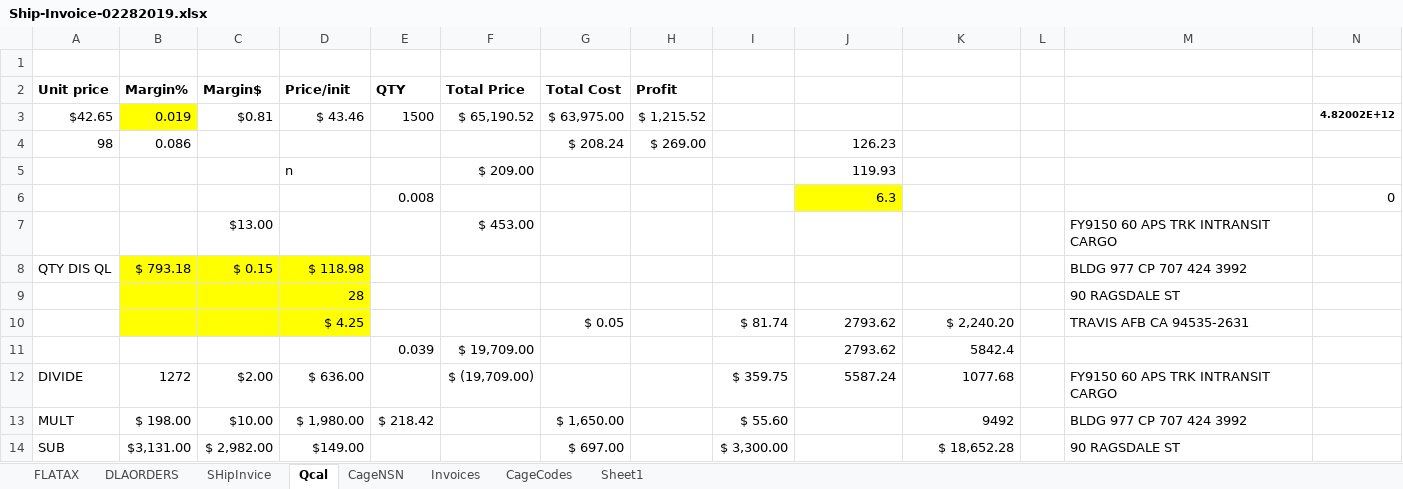
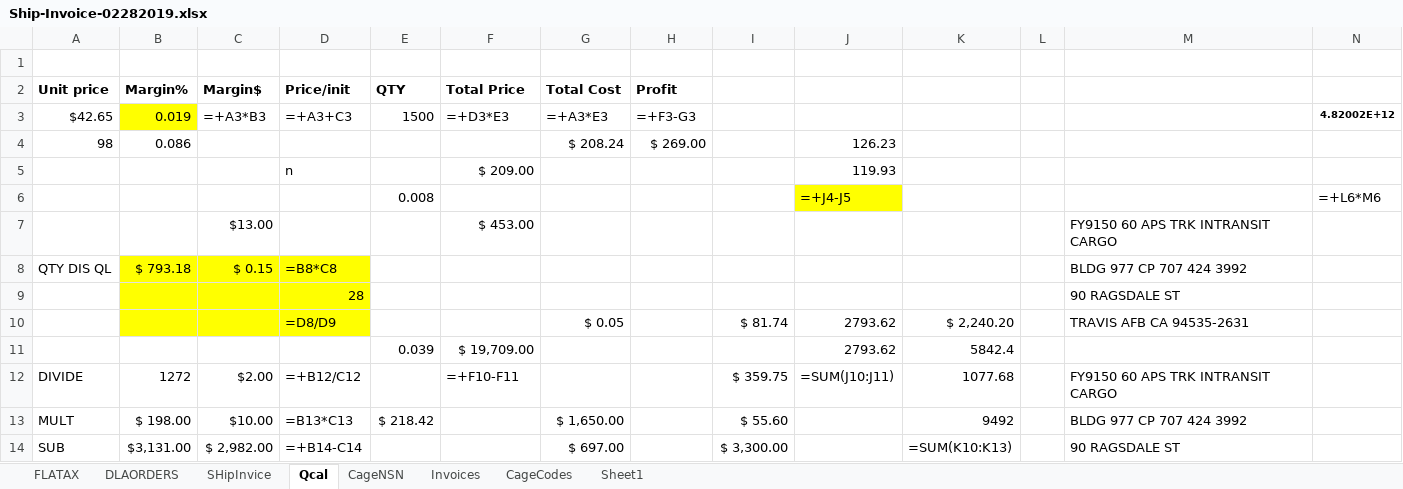
Before and after one commit to KaySea0/WestSim, an Excel workbook: Ship-Invoice-02282019.xlsx, sheet Qcal, drawn as a sheet; only a part is shown; values as stored, in another font and other column widths than the file's, no borders; formulas without a stored value are shown as written; removed rows and columns are numbered as before the commit, all else as after; rows hold the shown columns only; the diff covers the shown part only; the diff names each change by its address in the sheet, - before the commit and + after, or states it on an @@ line.

```diff
--- a/Ship-Invoice-02282019.xlsx (sheet Qcal)
+++ b/Ship-Invoice-02282019.xlsx (sheet Qcal)
-C3 (Margin$): $0.81
+C3 (Margin$): =+A3*B3
-D3 (Price/init): $ 43.46
+D3 (Price/init): =+A3+C3
-F3 (Total Price): $ 65,190.52
+F3 (Total Price): =+D3*E3
-G3 (Total Cost): $ 63,975.00
+G3 (Total Cost): =+A3*E3
-H3 (Profit): $ 1,215.52
+H3 (Profit): =+F3-G3
-row 6:  |  |  |  | 0.008 |  |  |  |  | 6.3 |  |  |  | 0
+row 6:  |  |  |  | 0.008 |  |  |  |  | =+J4-J5 |  |  |  | =+L6*M6
-D8 (Price/init): $ 118.98
+D8 (Price/init): =B8*C8
-D10 (Price/init): $ 4.25
+D10 (Price/init): =D8/D9
-D12 (Price/init): $ 636.00
+D12 (Price/init): =+B12/C12
-F12 (Total Price): $ (19,709.00)
+F12 (Total Price): =+F10-F11
-J12: 5587.24
+J12: =SUM(J10:J11)
-D13 (Price/init): $ 1,980.00
+D13 (Price/init): =B13*C13
-D14 (Price/init): $149.00
+D14 (Price/init): =+B14-C14
-K14: $ 18,652.28
+K14: =SUM(K10:K13)
```
Also changed, not shown: 31 edited cells elsewhere in this sheet, sheet DLAORDERS, sheet Invoices, sheet SHipInvice, sheet FLATAX, sheet CageCodes, hidden cells, Contract_WIP.xlsx, 9 other files.
